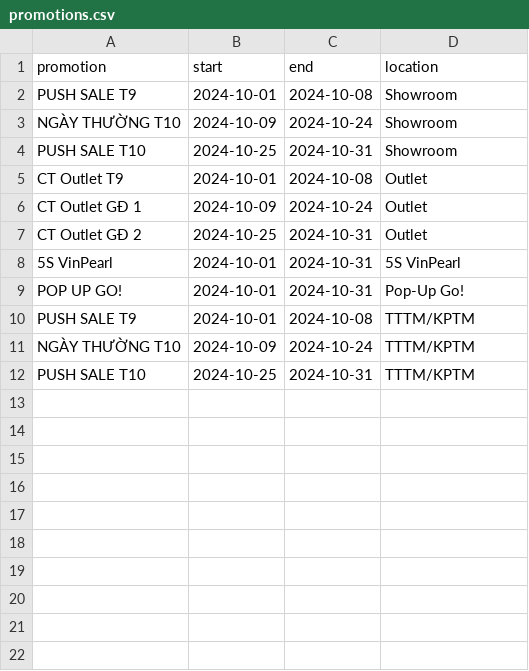
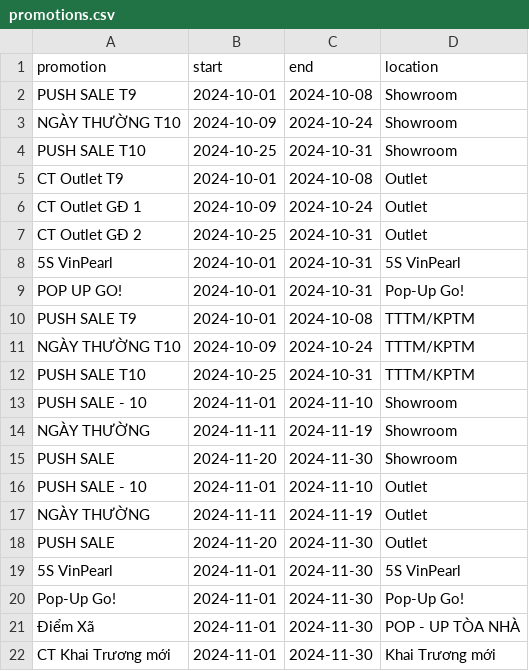
Before and after one commit to sadofashion/sado_analytics_services, a CSV file: seeds/promotions.csv, drawn as a sheet.

```diff
--- a/seeds/promotions.csv
+++ b/seeds/promotions.csv
@@ -12 +12,11 @@ promotion,start,end,location
 "PUSH SALE T10","2024-10-25","2024-10-31","TTTM/KPTM"
+PUSH SALE - 10,2024-11-01,2024-11-10,Showroom
+NGÀY THƯỜNG,2024-11-11,2024-11-19,Showroom
+PUSH SALE,2024-11-20,2024-11-30,Showroom
+PUSH SALE - 10,2024-11-01,2024-11-10,Outlet
+NGÀY THƯỜNG,2024-11-11,2024-11-19,Outlet
+PUSH SALE,2024-11-20,2024-11-30,Outlet
+5S VinPearl,2024-11-01,2024-11-30,5S VinPearl
+Pop-Up Go!,2024-11-01,2024-11-30,Pop-Up Go!
+Điểm Xã,2024-11-01,2024-11-30,POP - UP TÒA NHÀ
+CT Khai Trương mới,2024-11-01,2024-11-30,Khai Trương mới
```
Also changed, not shown: 3 other files.
